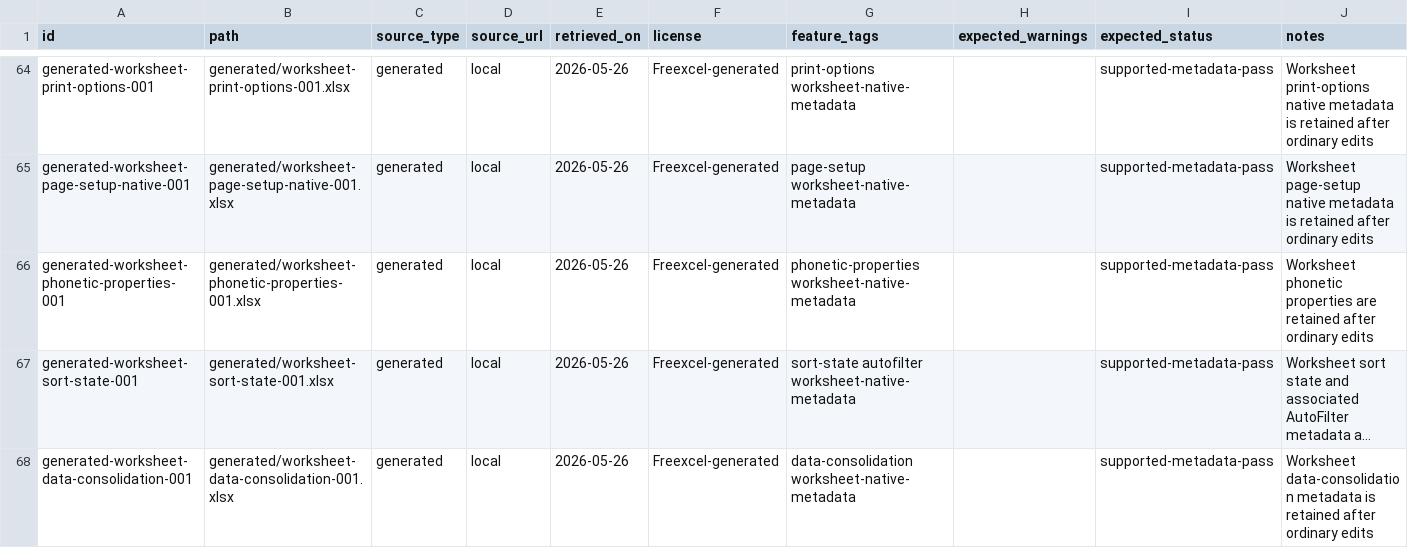
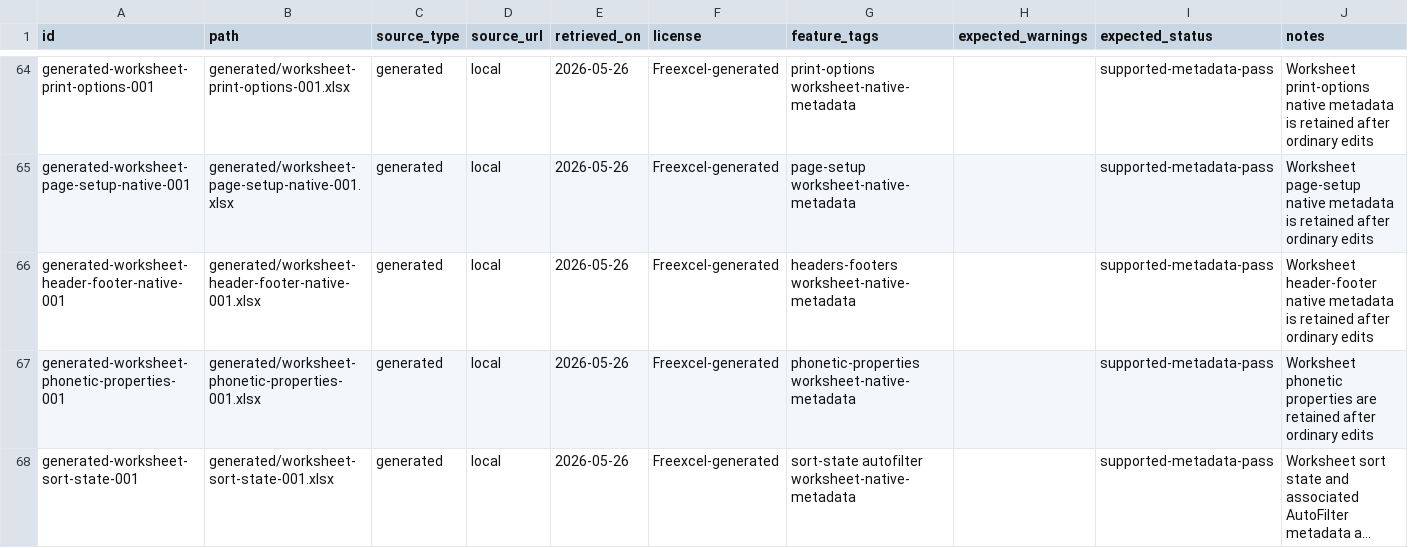
Before and after one commit to freevia-org/FreeX, a CSV file: test-corpus/manifest.csv, drawn as a sheet; only a part is shown, gaps mark what is left out; the shorter side is filled out with more unchanged rows; long unchanged cells end in ….

Commit message:
Add worksheet header footer corpus row

```diff
--- a/test-corpus/manifest.csv
+++ b/test-corpus/manifest.csv
@@ -65,2 +65,3 @@ generated-worksheet-print-options-001,generated/worksheet-print-options-001.xlsx
 generated-worksheet-page-setup-native-001,generated/worksheet-page-setup-native-001.xlsx,generated,local,2026-05-26,Freexcel-generated,page-setup worksheet-native-metadata,,supported-metadata-pass,Worksheet page-setup native metadata is retained after ordinary edits
+generated-worksheet-header-footer-native-001,generated/worksheet-header-footer-native-001.xlsx,generated,local,2026-05-26,Freexcel-generated,headers-footers worksheet-native-metadata,,supported-metadata-pass,Worksheet header-footer native metadata is retained after ordinary edits
 generated-worksheet-phonetic-properties-001,generated/worksheet-phonetic-properties-001.xlsx,generated,local,2026-05-26,Freexcel-generated,phonetic-properties worksheet-native-metadata,,supported-metadata-pass,Worksheet phonetic properties are retained after ordinary edits
```
Also changed, not shown: 2 other files.
